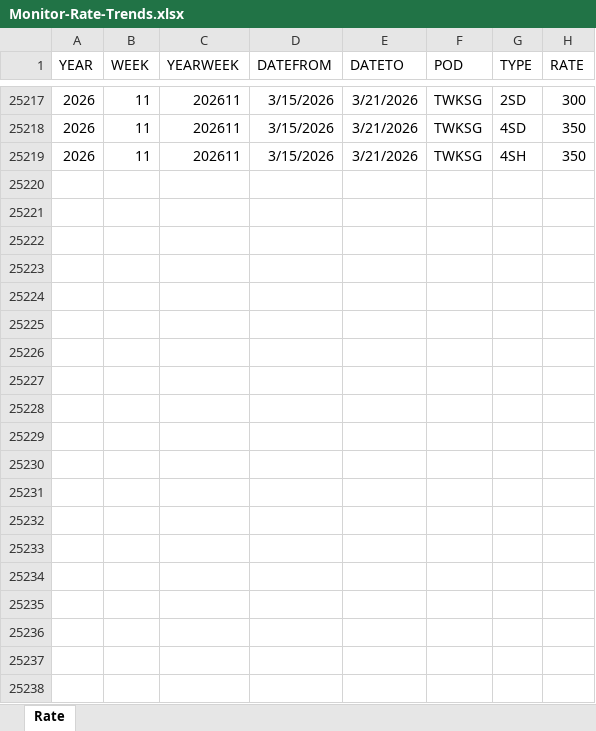
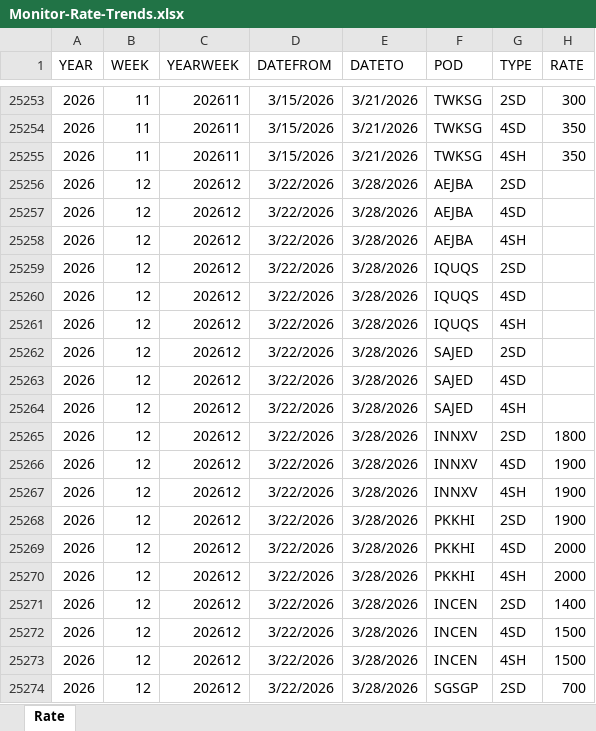
Before and after one commit to smartpu/Shipping-Schedule, an Excel workbook: Data/Monitor-Rate-Trends.xlsx, sheet Rate, drawn as a sheet; only a part is shown, gaps mark what is left out; values as stored, in another font and other column widths than the file's, no borders; table styles not drawn; the diff covers the shown part only; the diff names each change by its address in the sheet, - before the commit and + after, or states it on an @@ line.

```diff
--- a/Data/Monitor-Rate-Trends.xlsx (sheet Rate)
+++ b/Data/Monitor-Rate-Trends.xlsx (sheet Rate)
+row 25256: 2026 | 12 | 202612 | 3/22/2026 | 3/28/2026 | AEJBA | 2SD
+row 25257: 2026 | 12 | 202612 | 3/22/2026 | 3/28/2026 | AEJBA | 4SD
+row 25258: 2026 | 12 | 202612 | 3/22/2026 | 3/28/2026 | AEJBA | 4SH
+row 25259: 2026 | 12 | 202612 | 3/22/2026 | 3/28/2026 | IQUQS | 2SD
+row 25260: 2026 | 12 | 202612 | 3/22/2026 | 3/28/2026 | IQUQS | 4SD
+row 25261: 2026 | 12 | 202612 | 3/22/2026 | 3/28/2026 | IQUQS | 4SH
+row 25262: 2026 | 12 | 202612 | 3/22/2026 | 3/28/2026 | SAJED | 2SD
+row 25263: 2026 | 12 | 202612 | 3/22/2026 | 3/28/2026 | SAJED | 4SD
+row 25264: 2026 | 12 | 202612 | 3/22/2026 | 3/28/2026 | SAJED | 4SH
+row 25265: 2026 | 12 | 202612 | 3/22/2026 | 3/28/2026 | INNXV | 2SD | 1800
+row 25266: 2026 | 12 | 202612 | 3/22/2026 | 3/28/2026 | INNXV | 4SD | 1900
+row 25267: 2026 | 12 | 202612 | 3/22/2026 | 3/28/2026 | INNXV | 4SH | 1900
+row 25268: 2026 | 12 | 202612 | 3/22/2026 | 3/28/2026 | PKKHI | 2SD | 1900
+row 25269: 2026 | 12 | 202612 | 3/22/2026 | 3/28/2026 | PKKHI | 4SD | 2000
+row 25270: 2026 | 12 | 202612 | 3/22/2026 | 3/28/2026 | PKKHI | 4SH | 2000
+row 25271: 2026 | 12 | 202612 | 3/22/2026 | 3/28/2026 | INCEN | 2SD | 1400
+row 25272: 2026 | 12 | 202612 | 3/22/2026 | 3/28/2026 | INCEN | 4SD | 1500
+row 25273: 2026 | 12 | 202612 | 3/22/2026 | 3/28/2026 | INCEN | 4SH | 1500
+row 25274: 2026 | 12 | 202612 | 3/22/2026 | 3/28/2026 | SGSGP | 2SD | 700
```
Also changed, not shown: 74 added rows and 12 edited cells elsewhere in this sheet, Data/001-03-market-analysis.xlsx, 1 other file.
